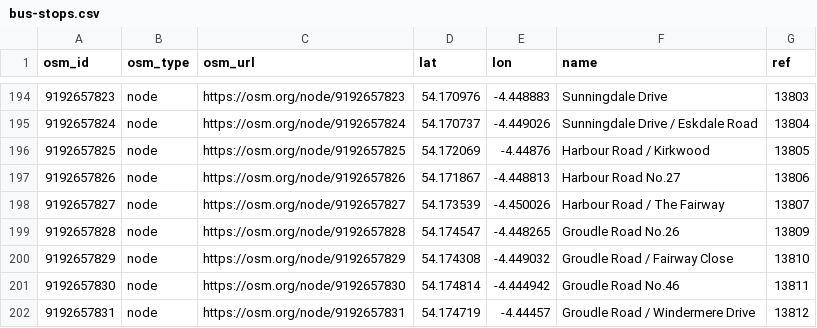
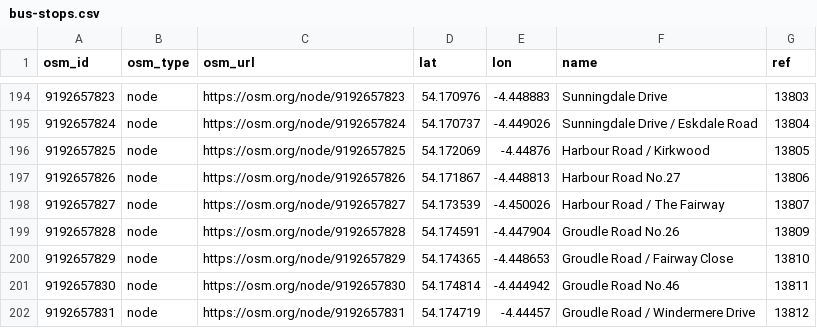
Before and after one commit to dankarran/isleofman-opendata, a CSV file: data/openstreetmap/outputs/bus-stops/bus-stops.csv, drawn as a sheet; only a part is shown, gaps mark what is left out.

```diff
--- a/data/openstreetmap/outputs/bus-stops/bus-stops.csv
+++ b/data/openstreetmap/outputs/bus-stops/bus-stops.csv
@@ -198,4 +198,4 @@
 "9192657827","node","https://osm.org/node/9192657827","54.173539","-4.450026","Harbour Road / The Fairway","13807"
-"9192657828","node","https://osm.org/node/9192657828","54.174547","-4.448265","Groudle Road No.26","13809"
-"9192657829","node","https://osm.org/node/9192657829","54.174308","-4.449032","Groudle Road / Fairway Close","13810"
+"9192657828","node","https://osm.org/node/9192657828","54.174591","-4.447904","Groudle Road No.26","13809"
+"9192657829","node","https://osm.org/node/9192657829","54.174365","-4.448653","Groudle Road / Fairway Close","13810"
 "9192657830","node","https://osm.org/node/9192657830","54.174814","-4.444942","Groudle Road No.46","13811"
```
Also changed, not shown: data/openstreetmap/outputs/addresses/addresses.csv, data/openstreetmap/outputs/postal_codes/postal_codes.csv, 12 other files.
